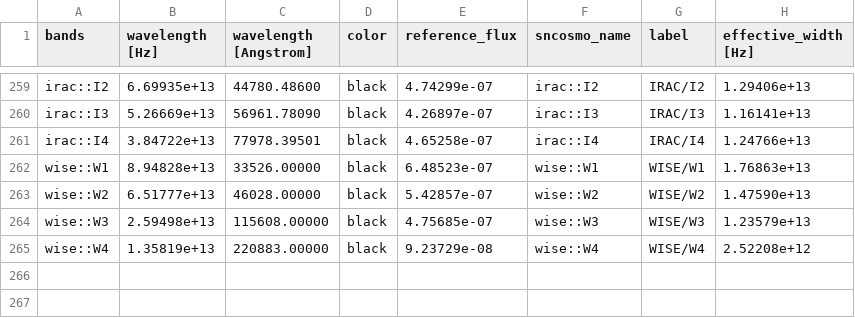
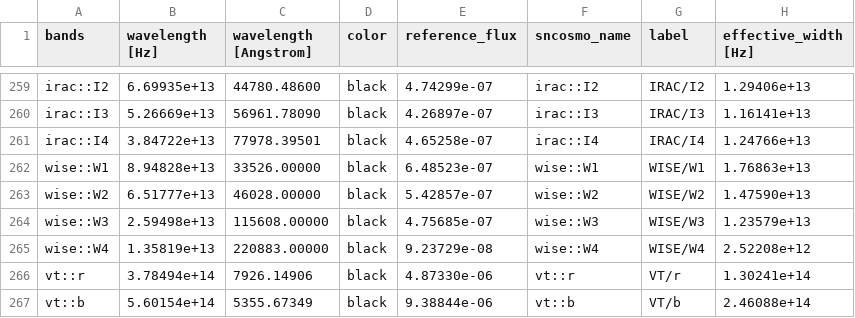
Before and after one commit to nikhil-sarin/redback, a CSV file: redback/tables/filters.csv, drawn as a sheet; only a part is shown, gaps mark what is left out; the diff names each change by its address in the sheet, - before the commit and + after, or states it on an @@ line.

Commit message:
Add VT filters for svom and add citation to extinction models

```diff
--- a/redback/tables/filters.csv
+++ b/redback/tables/filters.csv
+row 266: vt::r | 3.78494e+14 | 7926.14906 | black | 4.87330e-06 | vt::r | VT/r | 1.30241e+14
+row 267: vt::b | 5.60154e+14 | 5355.67349 | black | 9.38844e-06 | vt::b | VT/b | 2.46088e+14
```
Also changed, not shown: 1 other file.
